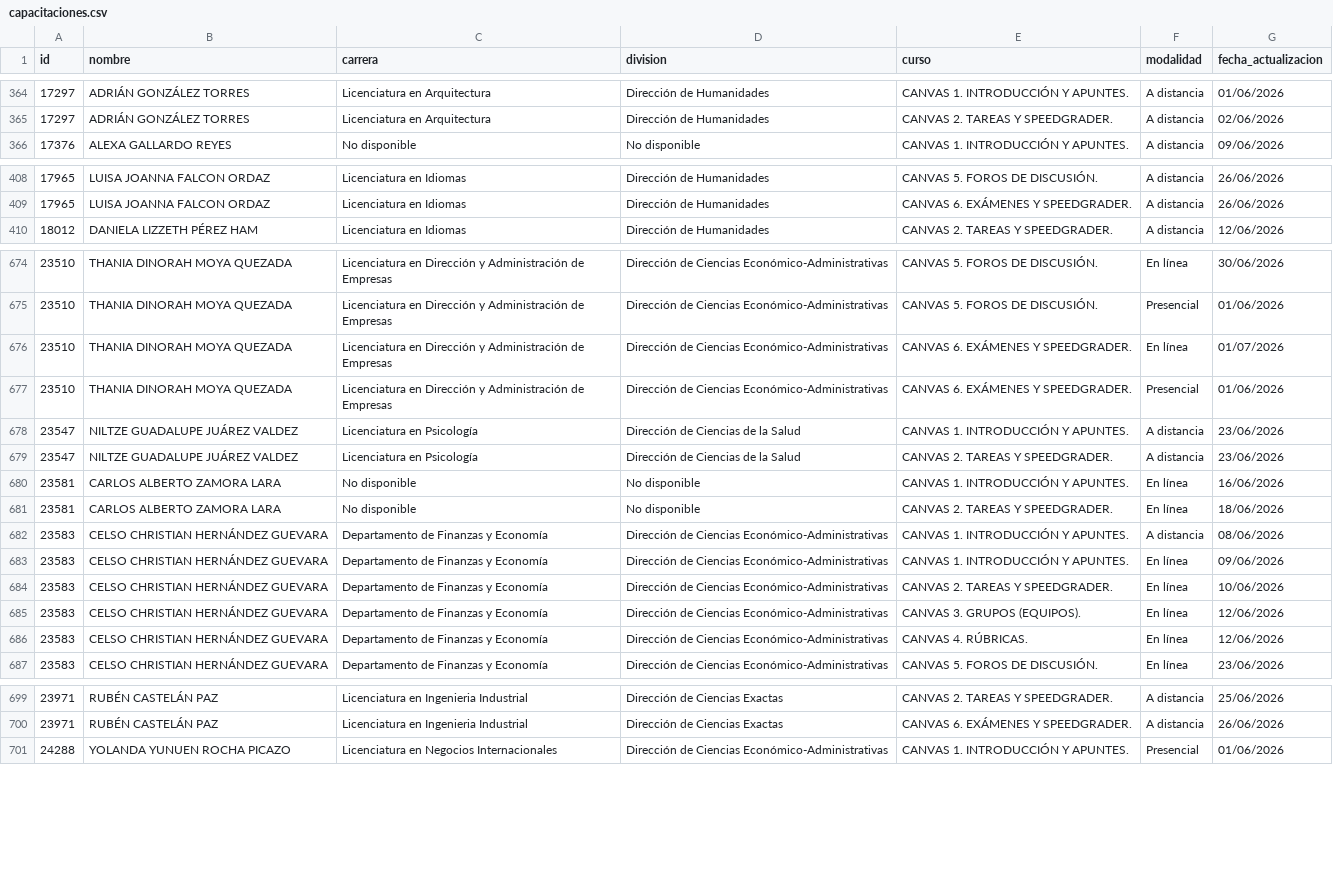
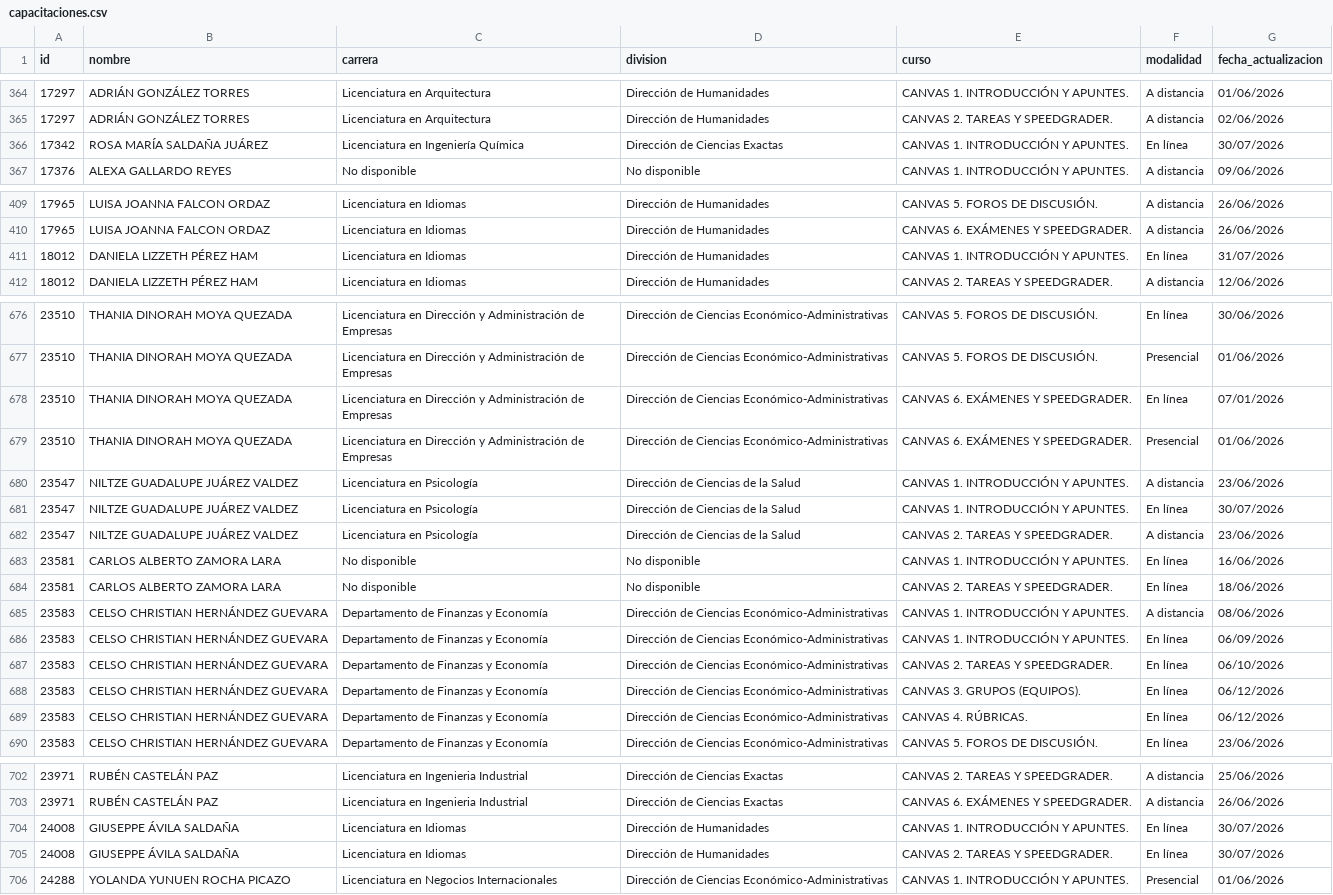
Before and after one commit to renauds25/reporte-canvas, a CSV file: data/capacitaciones.csv, drawn as a sheet; only a part is shown, gaps mark what is left out; the diff covers the shown part only.

```diff
--- a/data/capacitaciones.csv
+++ b/data/capacitaciones.csv
@@ -365,2 +365,3 @@
 17297,ADRIÁN GONZÁLEZ TORRES,Licenciatura en Arquitectura,Dirección de Humanidades,CANVAS 2. TAREAS Y SPEEDGRADER.,A distancia,02/06/2026
+17342,ROSA MARÍA SALDAÑA JUÁREZ,Licenciatura en Ingeniería Química,Dirección de Ciencias Exactas,CANVAS 1. INTRODUCCIÓN Y APUNTES.,En línea,30/07/2026
 17376,ALEXA GALLARDO REYES,No disponible,No disponible,CANVAS 1. INTRODUCCIÓN Y APUNTES.,A distancia,09/06/2026
@@ -409,2 +410,3 @@
 17965,LUISA JOANNA FALCON ORDAZ,Licenciatura en Idiomas,Dirección de Humanidades,CANVAS 6. EXÁMENES Y SPEEDGRADER.,A distancia,26/06/2026
+18012,DANIELA LIZZETH PÉREZ HAM,Licenciatura en Idiomas,Dirección de Humanidades,CANVAS 1. INTRODUCCIÓN Y APUNTES.,En línea,31/07/2026
 18012,DANIELA LIZZETH PÉREZ HAM,Licenciatura en Idiomas,Dirección de Humanidades,CANVAS 2. TAREAS Y SPEEDGRADER.,A distancia,12/06/2026
@@ -675,5 +677,6 @@
 23510,THANIA DINORAH MOYA QUEZADA,Licenciatura en Dirección y Administración de Empresas,Dirección de Ciencias Económico-Administrativas,CANVAS 5. FOROS DE DISCUSIÓN.,Presencial,01/06/2026
-23510,THANIA DINORAH MOYA QUEZADA,Licenciatura en Dirección y Administración de Empresas,Dirección de Ciencias Económico-Administrativas,CANVAS 6. EXÁMENES Y SPEEDGRADER.,En línea,01/07/2026
+23510,THANIA DINORAH MOYA QUEZADA,Licenciatura en Dirección y Administración de Empresas,Dirección de Ciencias Económico-Administrativas,CANVAS 6. EXÁMENES Y SPEEDGRADER.,En línea,07/01/2026
 23510,THANIA DINORAH MOYA QUEZADA,Licenciatura en Dirección y Administración de Empresas,Dirección de Ciencias Económico-Administrativas,CANVAS 6. EXÁMENES Y SPEEDGRADER.,Presencial,01/06/2026
 23547,NILTZE GUADALUPE JUÁREZ VALDEZ,Licenciatura en Psicología,Dirección de Ciencias de la Salud,CANVAS 1. INTRODUCCIÓN Y APUNTES.,A distancia,23/06/2026
+23547,NILTZE GUADALUPE JUÁREZ VALDEZ,Licenciatura en Psicología,Dirección de Ciencias de la Salud,CANVAS 1. INTRODUCCIÓN Y APUNTES.,En línea,30/07/2026
 23547,NILTZE GUADALUPE JUÁREZ VALDEZ,Licenciatura en Psicología,Dirección de Ciencias de la Salud,CANVAS 2. TAREAS Y SPEEDGRADER.,A distancia,23/06/2026
@@ -682,6 +685,6 @@
 23583,CELSO CHRISTIAN HERNÁNDEZ GUEVARA,Departamento de Finanzas y Economía,Dirección de Ciencias Económico-Administrativas,CANVAS 1. INTRODUCCIÓN Y APUNTES.,A distancia,08/06/2026
-23583,CELSO CHRISTIAN HERNÁNDEZ GUEVARA,Departamento de Finanzas y Economía,Dirección de Ciencias Económico-Administrativas,CANVAS 1. INTRODUCCIÓN Y APUNTES.,En línea,09/06/2026
-23583,CELSO CHRISTIAN HERNÁNDEZ GUEVARA,Departamento de Finanzas y Economía,Dirección de Ciencias Económico-Administrativas,CANVAS 2. TAREAS Y SPEEDGRADER.,En línea,10/06/2026
-23583,CELSO CHRISTIAN HERNÁNDEZ GUEVARA,Departamento de Finanzas y Economía,Dirección de Ciencias Económico-Administrativas,CANVAS 3. GRUPOS (EQUIPOS).,En línea,12/06/2026
-23583,CELSO CHRISTIAN HERNÁNDEZ GUEVARA,Departamento de Finanzas y Economía,Dirección de Ciencias Económico-Administrativas,CANVAS 4. RÚBRICAS.,En línea,12/06/2026
+23583,CELSO CHRISTIAN HERNÁNDEZ GUEVARA,Departamento de Finanzas y Economía,Dirección de Ciencias Económico-Administrativas,CANVAS 1. INTRODUCCIÓN Y APUNTES.,En línea,06/09/2026
+23583,CELSO CHRISTIAN HERNÁNDEZ GUEVARA,Departamento de Finanzas y Economía,Dirección de Ciencias Económico-Administrativas,CANVAS 2. TAREAS Y SPEEDGRADER.,En línea,06/10/2026
+23583,CELSO CHRISTIAN HERNÁNDEZ GUEVARA,Departamento de Finanzas y Economía,Dirección de Ciencias Económico-Administrativas,CANVAS 3. GRUPOS (EQUIPOS).,En línea,06/12/2026
+23583,CELSO CHRISTIAN HERNÁNDEZ GUEVARA,Departamento de Finanzas y Economía,Dirección de Ciencias Económico-Administrativas,CANVAS 4. RÚBRICAS.,En línea,06/12/2026
 23583,CELSO CHRISTIAN HERNÁNDEZ GUEVARA,Departamento de Finanzas y Economía,Dirección de Ciencias Económico-Administrativas,CANVAS 5. FOROS DE DISCUSIÓN.,En línea,23/06/2026
@@ -700,2 +703,4 @@
 23971,RUBÉN CASTELÁN PAZ,Licenciatura en Ingenieria Industrial,Dirección de Ciencias Exactas,CANVAS 6. EXÁMENES Y SPEEDGRADER.,A distancia,26/06/2026
+24008,GIUSEPPE ÁVILA SALDAÑA,Licenciatura en Idiomas,Dirección de Humanidades,CANVAS 1. INTRODUCCIÓN Y APUNTES.,En línea,30/07/2026
+24008,GIUSEPPE ÁVILA SALDAÑA,Licenciatura en Idiomas,Dirección de Humanidades,CANVAS 2. TAREAS Y SPEEDGRADER.,En línea,30/07/2026
 24288,YOLANDA YUNUEN ROCHA PICAZO,Licenciatura en Negocios Internacionales,Dirección de Ciencias Económico-Administrativas,CANVAS 1. INTRODUCCIÓN Y APUNTES.,Presencial,01/06/2026
```
Also changed, not shown: 45 edited cells elsewhere in this file, data/usuarios.csv, 2 other files.
